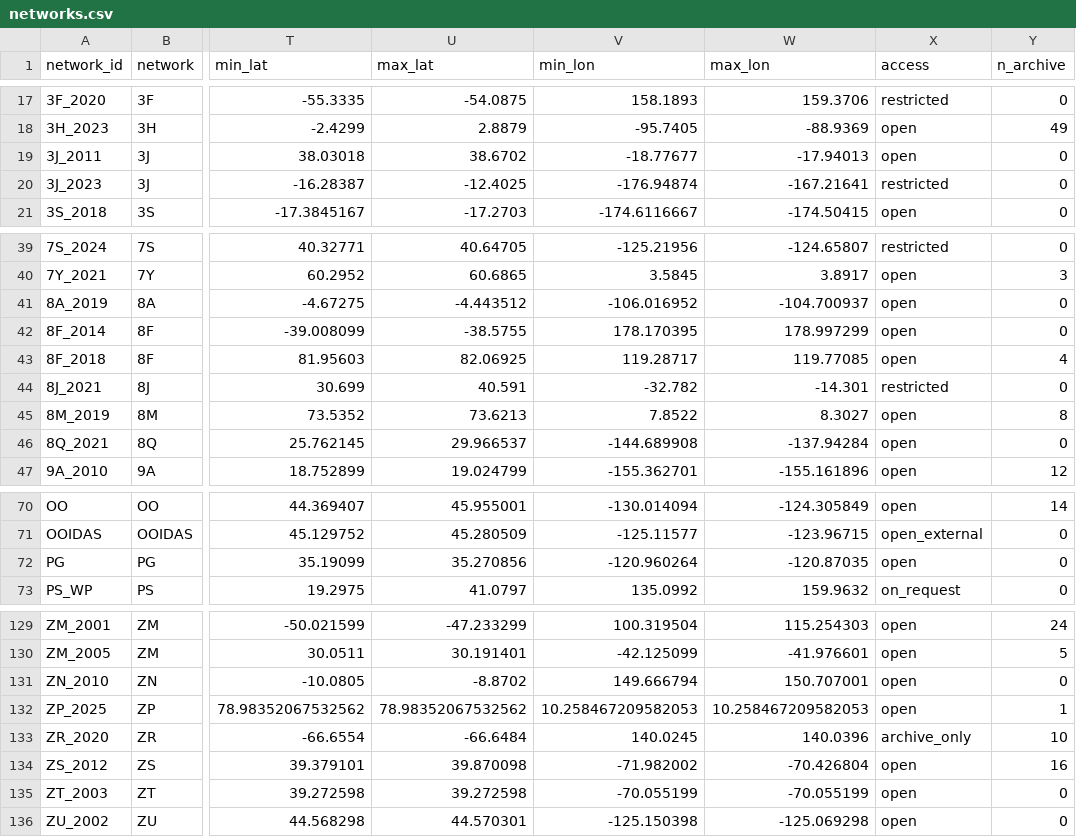
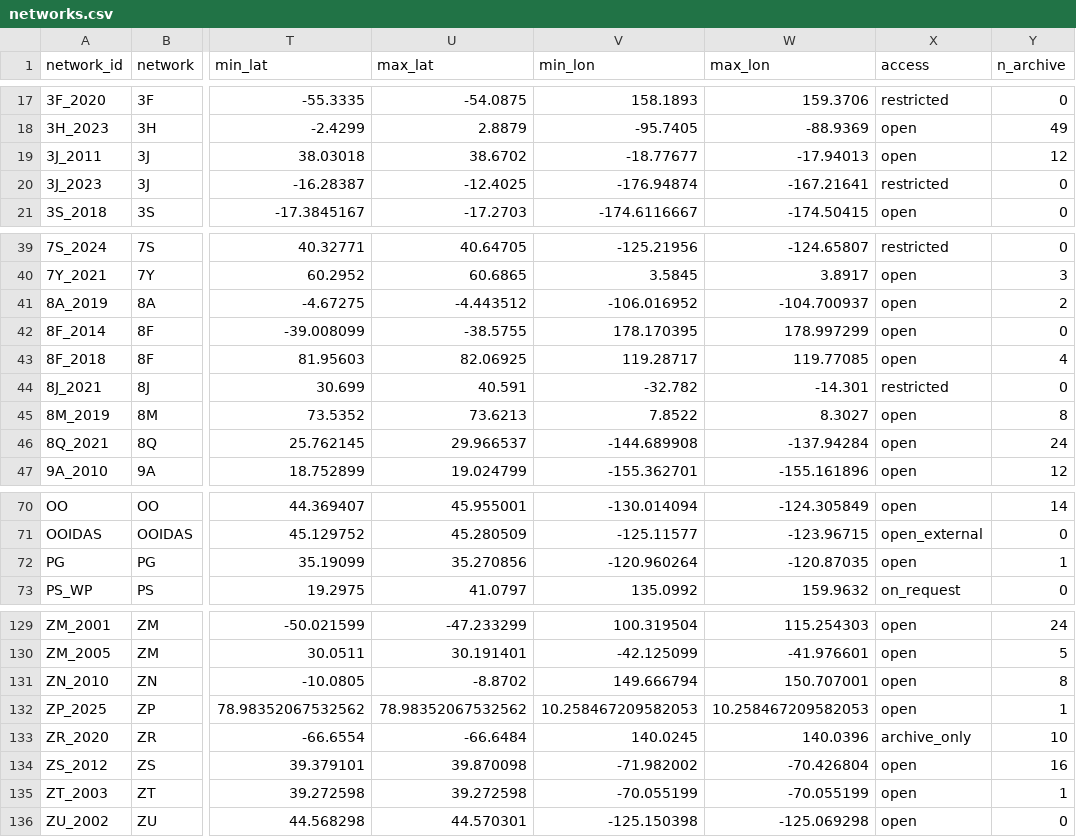
Before and after one commit to WayneCrawford/bruit-fm, a CSV file: obs_map/data/networks.csv, drawn as a sheet; only a part is shown, gaps mark what is left out; the diff names each change by its address in the sheet, - before the commit and + after, or states it on an @@ line.

```diff
--- a/obs_map/data/networks.csv
+++ b/obs_map/data/networks.csv
-Y19 (n_archive): 0
+Y19 (n_archive): 12
-Y41 (n_archive): 0
+Y41 (n_archive): 2
-Y46 (n_archive): 0
+Y46 (n_archive): 24
-Y72 (n_archive): 0
+Y72 (n_archive): 1
-Y131 (n_archive): 0
+Y131 (n_archive): 8
-Y135 (n_archive): 0
+Y135 (n_archive): 1
```
Also changed, not shown: 2 other files.
